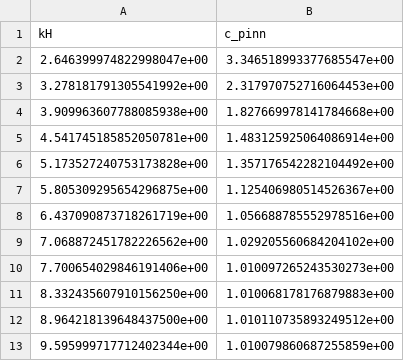
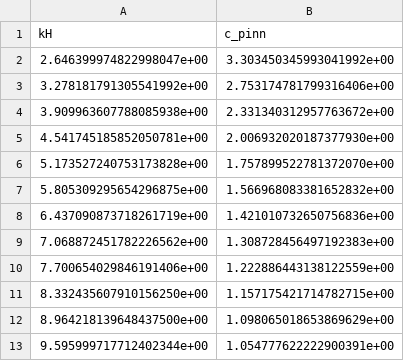
Before and after one commit to tdiksha758-png/pinn_FGM_loosley, a CSV file: experiments/PINN_dispersion_delta_0p2.csv (was experiments/PINN_dispersion.csv), drawn as a sheet.

```diff
--- a/experiments/PINN_dispersion.csv
+++ b/experiments/PINN_dispersion_delta_0p2.csv
@@ -1,13 +1,13 @@
 kH,c_pinn
-2.646399974822998047e+00,3.346518993377685547e+00
-3.278181791305541992e+00,2.317970752716064453e+00
-3.909963607788085938e+00,1.827669978141784668e+00
-4.541745185852050781e+00,1.483125925064086914e+00
-5.173527240753173828e+00,1.357176542282104492e+00
-5.805309295654296875e+00,1.125406980514526367e+00
-6.437090873718261719e+00,1.056688785552978516e+00
-7.068872451782226562e+00,1.029205560684204102e+00
-7.700654029846191406e+00,1.010097265243530273e+00
-8.332435607910156250e+00,1.010068178176879883e+00
-8.964218139648437500e+00,1.010110735893249512e+00
-9.595999717712402344e+00,1.010079860687255859e+00
+2.646399974822998047e+00,3.303450345993041992e+00
+3.278181791305541992e+00,2.753174781799316406e+00
+3.909963607788085938e+00,2.331340312957763672e+00
+4.541745185852050781e+00,2.006932020187377930e+00
+5.173527240753173828e+00,1.757899522781372070e+00
+5.805309295654296875e+00,1.566968083381652832e+00
+6.437090873718261719e+00,1.421010732650756836e+00
+7.068872451782226562e+00,1.308728456497192383e+00
+7.700654029846191406e+00,1.222886443138122559e+00
+8.332435607910156250e+00,1.157175421714782715e+00
+8.964218139648437500e+00,1.098065018653869629e+00
+9.595999717712402344e+00,1.054777622222900391e+00
```
Also changed, not shown: experiments/comparison_table_delta_0p2.csv, 45 other files.
